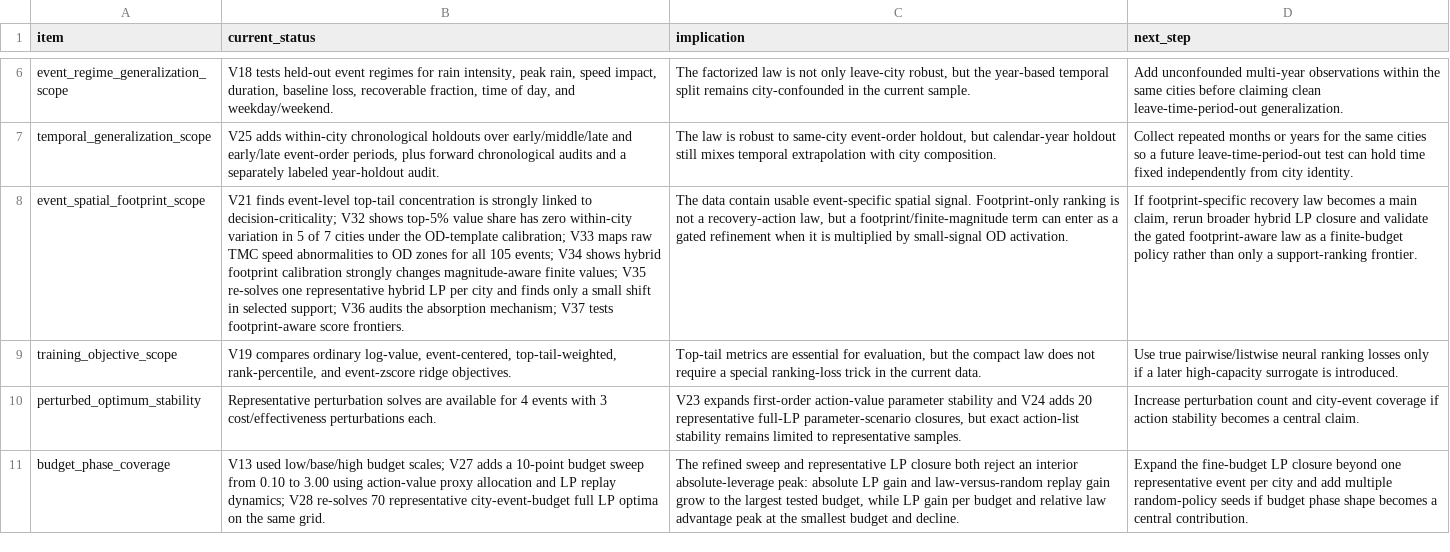
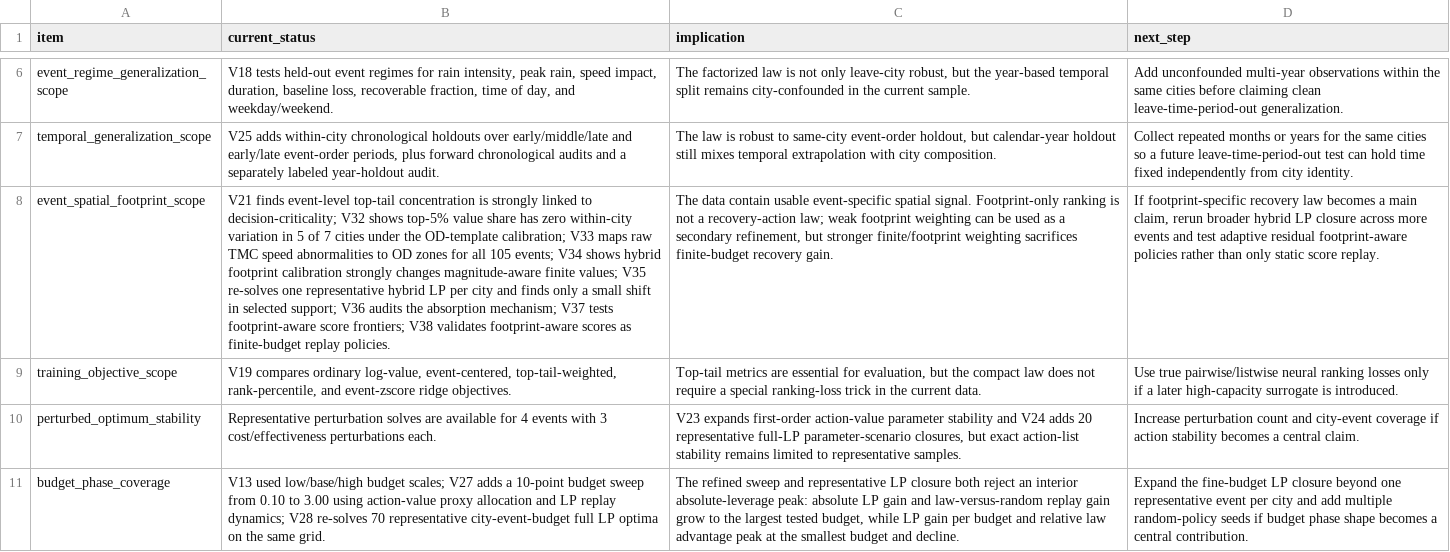
Before and after one commit to SuperOtterJory/Recoverable_Urban_Resilience, a CSV file: results/law_synthesis/tables/law_limitations_and_next_steps.csv, drawn as a sheet; only a part is shown, gaps mark what is left out; the diff names each change by its address in the sheet, - before the commit and + after, or states it on an @@ line.

```diff
--- a/results/law_synthesis/tables/law_limitations_and_next_steps.csv
+++ b/results/law_synthesis/tables/law_limitations_and_next_steps.csv
-B8 (current_status): …footprint-aware score frontiers.
+B8 (current_status): …footprint-aware score frontiers; V38 validates footprint-aware scores as finite-budget replay policies.
-C8 (implication): …a recovery-action law, but a footprint/finite-magnitude term can enter as a gated refinement when it is multiplied by small-signal OD activation.
+C8 (implication): …a recovery-action law; weak footprint weighting can be used as a secondary refinement, but stronger finite/footprint weighting sacrifices finite-budget recovery gain.
-D8 (next_step): …LP closure and validate the gated footprint-aware law as a finite-budget policy rather than only a support-ranking frontier.
+D8 (next_step): …LP closure across more events and test adaptive residual footprint-aware policies rather than only static score replay.
```
Also changed, not shown: results/law_synthesis/tables/law_evidence_ladder.csv, 17 other files.
